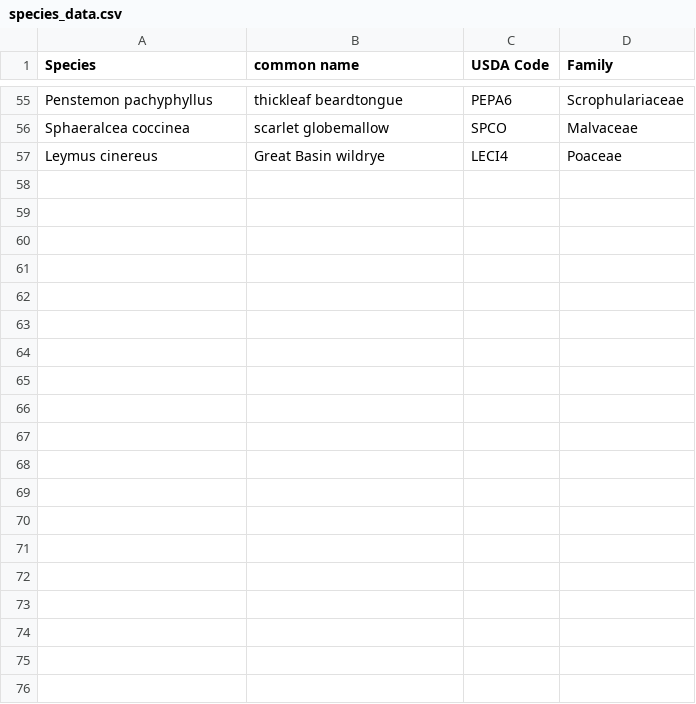
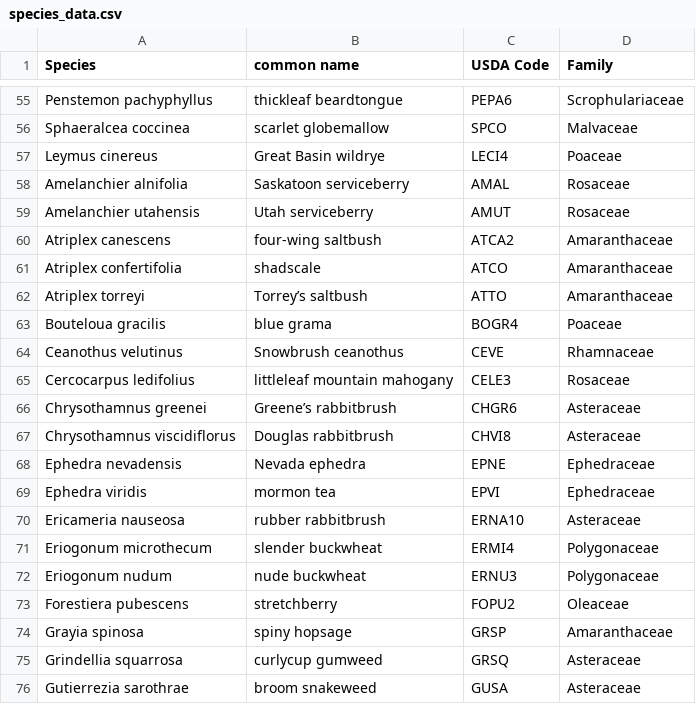
Before and after one commit to sagesteppe/SoS_GB_EcoRegion_Species_Talk, a CSV file: data/species_data.csv, drawn as a sheet; only a part is shown, gaps mark what is left out; the diff covers the shown part only.

Commit message:
added shrub SPECIES

```diff
--- a/data/species_data.csv
+++ b/data/species_data.csv
@@ -57 +57,20 @@ Sphaeralcea coccinea,scarlet globemallow,SPCO,Malvaceae
 Leymus cinereus,Great Basin wildrye,LECI4,Poaceae
+Amelanchier alnifolia,Saskatoon serviceberry,AMAL,Rosaceae
+Amelanchier utahensis,Utah serviceberry,AMUT,Rosaceae
+Atriplex canescens,four-wing saltbush,ATCA2,Amaranthaceae
+Atriplex confertifolia,shadscale,ATCO,Amaranthaceae
+Atriplex torreyi,Torrey’s saltbush,ATTO,Amaranthaceae
+Bouteloua gracilis,blue grama,BOGR4,Poaceae
+Ceanothus velutinus,Snowbrush ceanothus,CEVE,Rhamnaceae
+Cercocarpus ledifolius,littleleaf mountain mahogany,CELE3,Rosaceae
+Chrysothamnus greenei,Greene’s rabbitbrush,CHGR6,Asteraceae
+Chrysothamnus viscidiflorus,Douglas rabbitbrush,CHVI8,Asteraceae
+Ephedra nevadensis,Nevada ephedra,EPNE,Ephedraceae
+Ephedra viridis,mormon tea,EPVI,Ephedraceae
+Ericameria nauseosa,rubber rabbitbrush,ERNA10,Asteraceae
+Eriogonum microthecum,slender buckwheat,ERMI4,Polygonaceae
+Eriogonum nudum,nude buckwheat,ERNU3,Polygonaceae
+Forestiera pubescens,stretchberry,FOPU2,Oleaceae
+Grayia spinosa,spiny hopsage,GRSP,Amaranthaceae
+Grindellia squarrosa,curlycup gumweed,GRSQ,Asteraceae
+Gutierrezia sarothrae,broom snakeweed,GUSA,Asteraceae
```
Also changed, not shown: 18 added rows elsewhere in this file, data/ecology_data.csv, data/page_numbers.csv, 6 other files.
